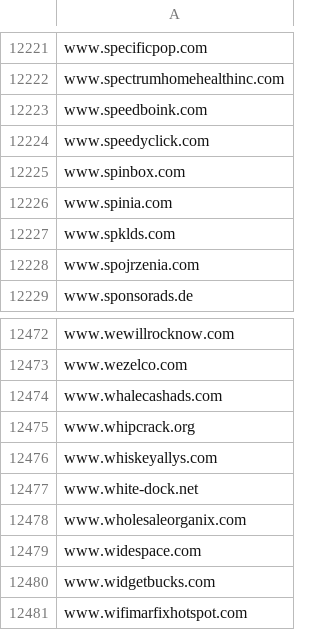
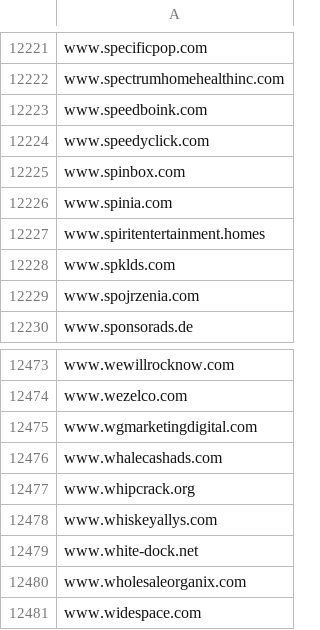
Before and after one commit to external-sources/hosts-sources, a CSV file: data/someonewhocares.csv, drawn as a sheet; only a part is shown, gaps mark what is left out; the shorter side is filled out with more unchanged rows.

```diff
--- a/data/someonewhocares.csv
+++ b/data/someonewhocares.csv
@@ -12226,2 +12226,3 @@ www.spinbox.com
 www.spinia.com
+www.spiritentertainment.homes
 www.spklds.com
@@ -12473,2 +12474,3 @@ www.wewillrocknow.com
 www.wezelco.com
+www.wgmarketingdigital.com
 www.whalecashads.com
```
Also changed, not shown: data/kadhosts_azet13.csv, data/urlhausAbuseCh.csv.
